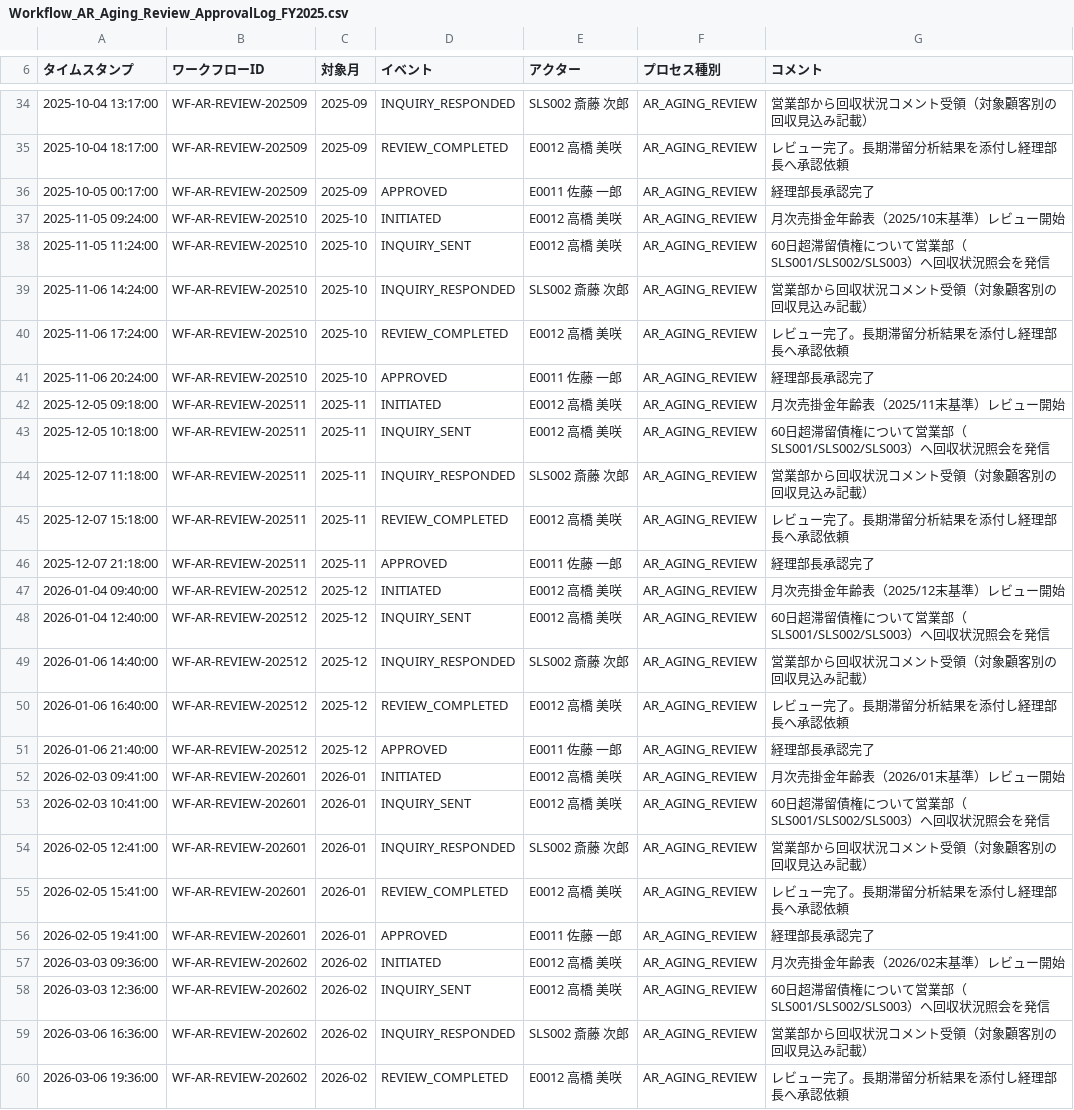
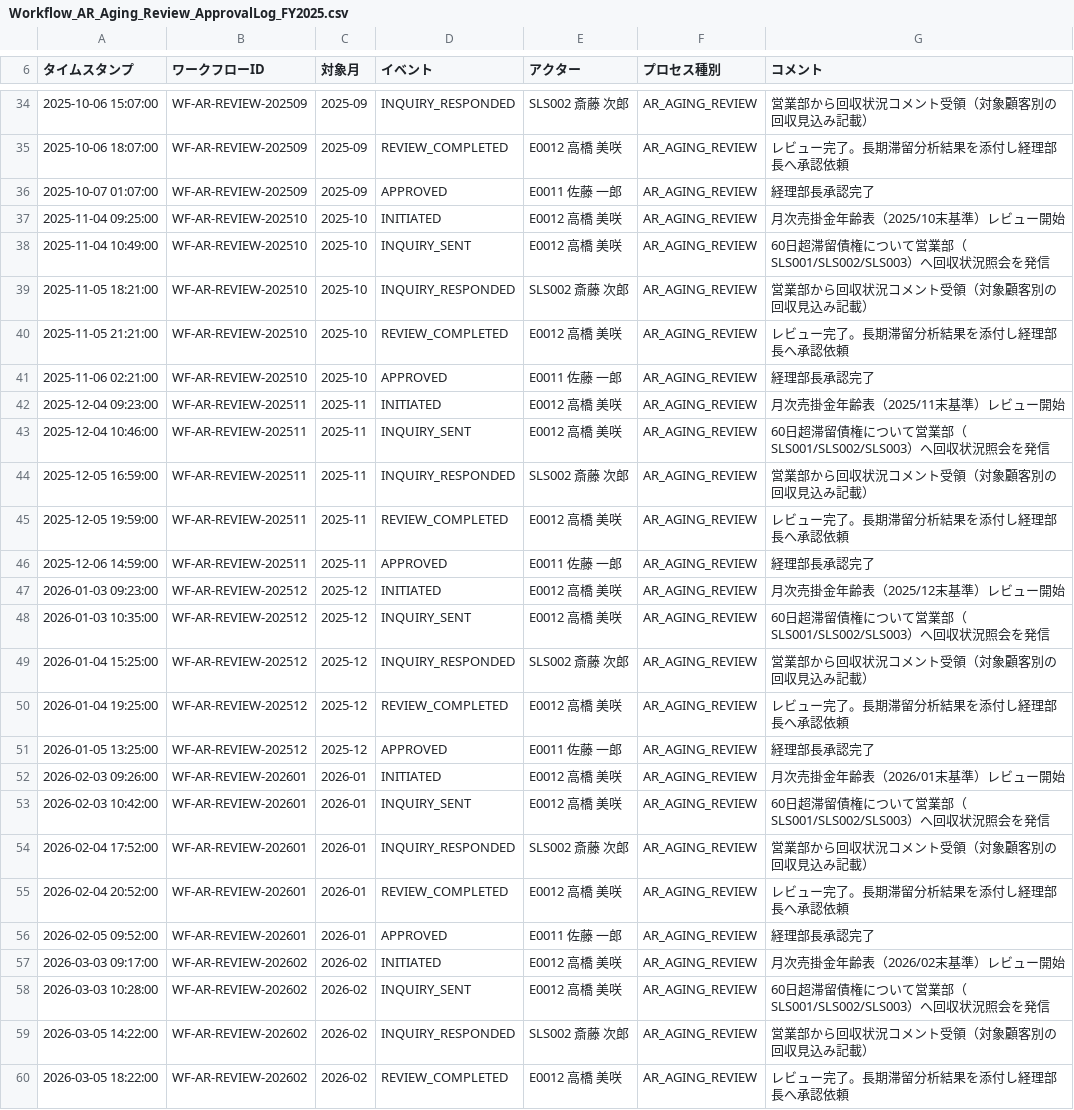
Before and after one commit to yujihama/demo_data, a CSV file: 4.evidence/PLC-S/Workflow_AR_Aging_Review_ApprovalLog_FY2025.csv, drawn as a sheet; only a part is shown, gaps mark what is left out; the diff covers the shown part only; the diff names each change by its address in the sheet, - before the commit and + after, or states it on an @@ line.

```diff
--- a/4.evidence/PLC-S/Workflow_AR_Aging_Review_ApprovalLog_FY2025.csv
+++ b/4.evidence/PLC-S/Workflow_AR_Aging_Review_ApprovalLog_FY2025.csv
-A34 (タイムスタンプ): 2025-10-04 13:17:00
+A34 (タイムスタンプ): 2025-10-06 15:07:00
-A35 (タイムスタンプ): 2025-10-04 18:17:00
+A35 (タイムスタンプ): 2025-10-06 18:07:00
-A36 (タイムスタンプ): 2025-10-05 00:17:00
+A36 (タイムスタンプ): 2025-10-07 01:07:00
-A37 (タイムスタンプ): 2025-11-05 09:24:00
+A37 (タイムスタンプ): 2025-11-04 09:25:00
-A38 (タイムスタンプ): 2025-11-05 11:24:00
+A38 (タイムスタンプ): 2025-11-04 10:49:00
-A39 (タイムスタンプ): 2025-11-06 14:24:00
+A39 (タイムスタンプ): 2025-11-05 18:21:00
-A40 (タイムスタンプ): 2025-11-06 17:24:00
+A40 (タイムスタンプ): 2025-11-05 21:21:00
-A41 (タイムスタンプ): 2025-11-06 20:24:00
+A41 (タイムスタンプ): 2025-11-06 02:21:00
-A42 (タイムスタンプ): 2025-12-05 09:18:00
+A42 (タイムスタンプ): 2025-12-04 09:23:00
-A43 (タイムスタンプ): 2025-12-05 10:18:00
+A43 (タイムスタンプ): 2025-12-04 10:46:00
-A44 (タイムスタンプ): 2025-12-07 11:18:00
+A44 (タイムスタンプ): 2025-12-05 16:59:00
-A45 (タイムスタンプ): 2025-12-07 15:18:00
+A45 (タイムスタンプ): 2025-12-05 19:59:00
-A46 (タイムスタンプ): 2025-12-07 21:18:00
+A46 (タイムスタンプ): 2025-12-06 14:59:00
-A47 (タイムスタンプ): 2026-01-04 09:40:00
+A47 (タイムスタンプ): 2026-01-03 09:23:00
-A48 (タイムスタンプ): 2026-01-04 12:40:00
+A48 (タイムスタンプ): 2026-01-03 10:35:00
-A49 (タイムスタンプ): 2026-01-06 14:40:00
+A49 (タイムスタンプ): 2026-01-04 15:25:00
-A50 (タイムスタンプ): 2026-01-06 16:40:00
+A50 (タイムスタンプ): 2026-01-04 19:25:00
-A51 (タイムスタンプ): 2026-01-06 21:40:00
+A51 (タイムスタンプ): 2026-01-05 13:25:00
-A52 (タイムスタンプ): 2026-02-03 09:41:00
+A52 (タイムスタンプ): 2026-02-03 09:26:00
-A53 (タイムスタンプ): 2026-02-03 10:41:00
+A53 (タイムスタンプ): 2026-02-03 10:42:00
-A54 (タイムスタンプ): 2026-02-05 12:41:00
+A54 (タイムスタンプ): 2026-02-04 17:52:00
-A55 (タイムスタンプ): 2026-02-05 15:41:00
+A55 (タイムスタンプ): 2026-02-04 20:52:00
-A56 (タイムスタンプ): 2026-02-05 19:41:00
+A56 (タイムスタンプ): 2026-02-05 09:52:00
-A57 (タイムスタンプ): 2026-03-03 09:36:00
+A57 (タイムスタンプ): 2026-03-03 09:17:00
-A58 (タイムスタンプ): 2026-03-03 12:36:00
+A58 (タイムスタンプ): 2026-03-03 10:28:00
-A59 (タイムスタンプ): 2026-03-06 16:36:00
+A59 (タイムスタンプ): 2026-03-05 14:22:00
-A60 (タイムスタンプ): 2026-03-06 19:36:00
+A60 (タイムスタンプ): 2026-03-05 18:22:00
```
Also changed, not shown: 33 edited cells elsewhere in this file, 4.evidence/PLC-S/MailLog_AR_Aging_Inquiry_Correspondence_FY2025.csv.
